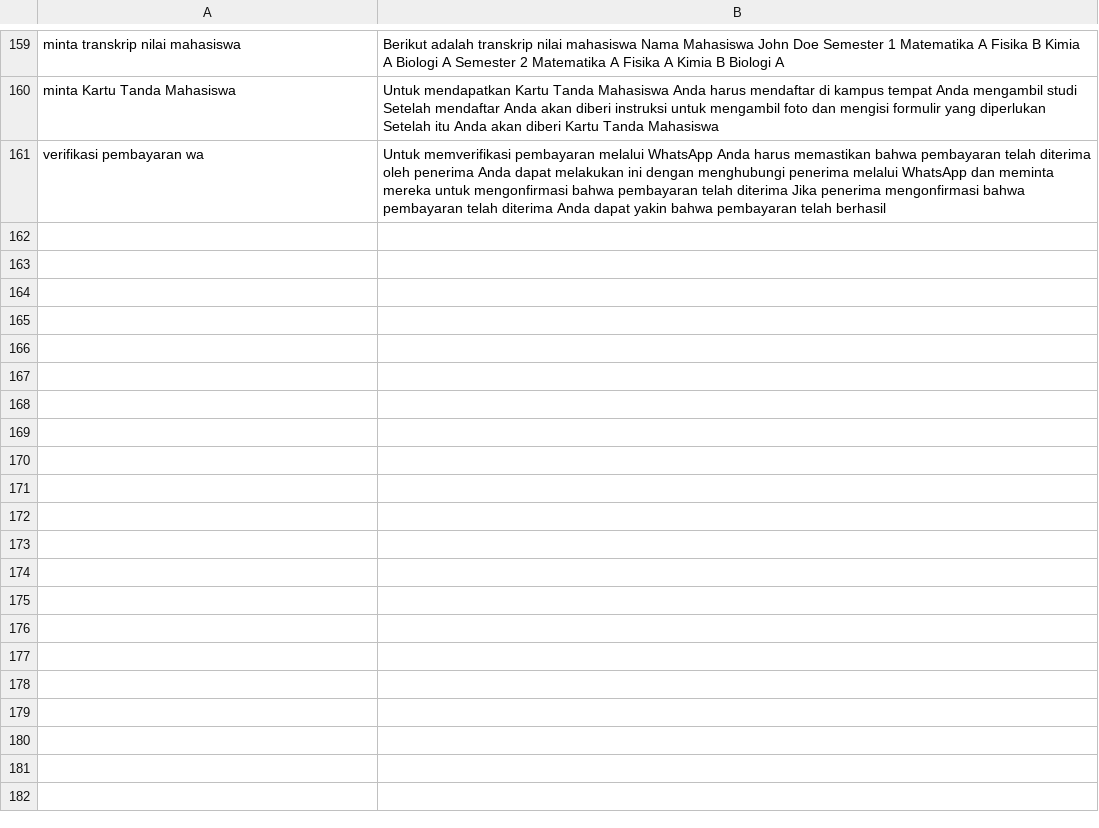
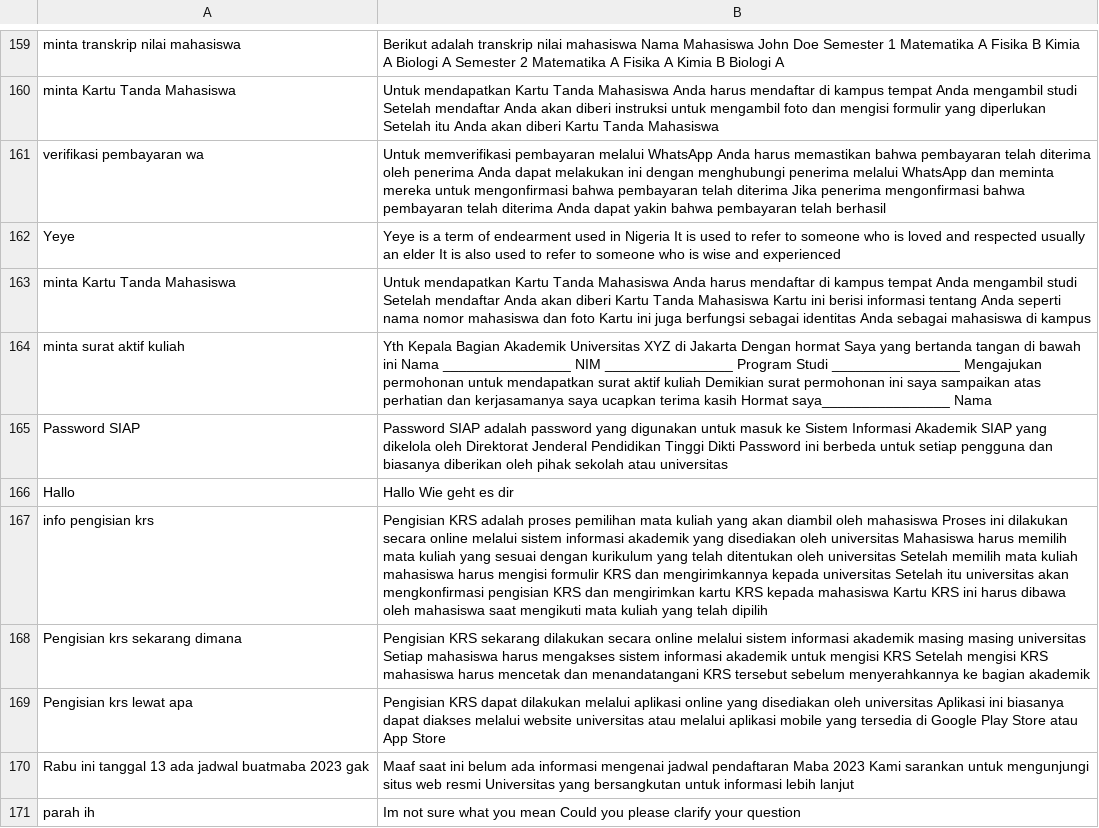
Before and after one commit to anakilang-ai/clean-dan-validasi-data, a CSV file: dataset/isnaenti-dataset/dataset-is.csv, drawn as a sheet; only a part is shown, gaps mark what is left out; the diff names each change by its address in the sheet, - before the commit and + after, or states it on an @@ line.

Commit message:
clean4

```diff
--- a/dataset/isnaenti-dataset/dataset-is.csv
+++ b/dataset/isnaenti-dataset/dataset-is.csv
+row 162: Yeye | Yeye is a term of endearment used in Nigeria It is used to refer to someone who is loved and respected usually an elder It is also used to refer to someone who is wise and experienced
+row 163: minta Kartu Tanda Mahasiswa | Untuk mendapatkan Kartu Tanda Mahasiswa Anda harus mendaftar di kampus tempat Anda mengambil studi Setelah mendaftar Anda akan diberi Kartu Tanda Mahasiswa Kartu ini berisi informasi tentang Anda seperti nama nomor mahasiswa dan foto Kartu ini juga berfungsi sebagai identitas Anda sebagai mahasiswa di kampus
+row 164: minta surat aktif kuliah | Yth Kepala Bagian Akademik Universitas XYZ di Jakarta Dengan hormat Saya yang bertanda tangan di bawah ini Nama ________________ NIM ________________ Program Studi ________________ Mengajukan permohonan untuk mendapatkan surat aktif kuliah Demikian surat permohonan ini saya sampaikan atas perhatian dan kerjasamanya saya ucapkan terima kasih Hormat saya________________ Nama
+row 165: Password SIAP | Password SIAP adalah password yang digunakan untuk masuk ke Sistem Informasi Akademik SIAP yang dikelola oleh Direktorat Jenderal Pendidikan Tinggi Dikti Password ini berbeda untuk setiap pengguna dan biasanya diberikan oleh pihak sekolah atau universitas
+row 166: Hallo | Hallo Wie geht es dir
+row 167: info pengisian krs | Pengisian KRS adalah proses pemilihan mata kuliah yang akan diambil oleh mahasiswa Proses ini dilakukan secara online melalui sistem informasi akademik yang disediakan oleh universitas Mahasiswa harus memilih mata kuliah yang sesuai dengan kurikulum yang telah ditentukan oleh universitas Setelah memilih mata kuliah mahasiswa harus mengisi formulir KRS dan mengirimkannya kepada universitas Setelah itu universitas akan mengkonfirmasi pengisian KRS dan mengirimkan kartu KRS kepada mahasiswa Kartu KRS ini harus dibawa oleh mahasiswa saat mengikuti mata kuliah yang telah dipilih
+row 168: Pengisian krs sekarang dimana | Pengisian KRS sekarang dilakukan secara online melalui sistem informasi akademik masing masing universitas Setiap mahasiswa harus mengakses sistem informasi akademik untuk mengisi KRS Setelah mengisi KRS mahasiswa harus mencetak dan menandatangani KRS tersebut sebelum menyerahkannya ke bagian akademik
+row 169: Pengisian krs lewat apa | Pengisian KRS dapat dilakukan melalui aplikasi online yang disediakan oleh universitas Aplikasi ini biasanya dapat diakses melalui website universitas atau melalui aplikasi mobile yang tersedia di Google Play Store atau App Store
+row 170: Rabu ini tanggal 13 ada jadwal buatmaba 2023 gak | Maaf saat ini belum ada informasi mengenai jadwal pendaftaran Maba 2023 Kami sarankan untuk mengunjungi situs web resmi Universitas yang bersangkutan untuk informasi lebih lanjut
+row 171: parah ih | Im not sure what you mean Could you please clarify your question
```
